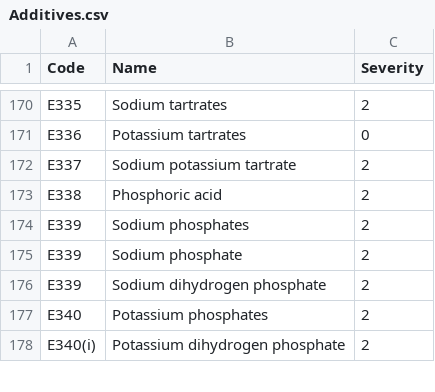
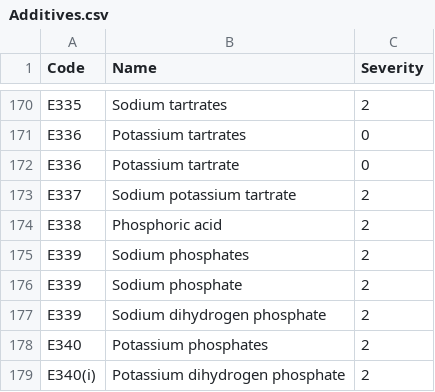
Before and after one commit to Vita2048/FoodAnalyzer, a CSV file: Additives.csv, drawn as a sheet; only a part is shown, gaps mark what is left out.

Commit message:
Add files via upload
E336 potassium tartrate

```diff
--- a/Additives.csv
+++ b/Additives.csv
@@ -171,2 +171,3 @@ E335,Sodium tartrates,2
 E336,Potassium tartrates,0
+E336,Potassium tartrate,0
 E337,Sodium potassium tartrate,2
```
